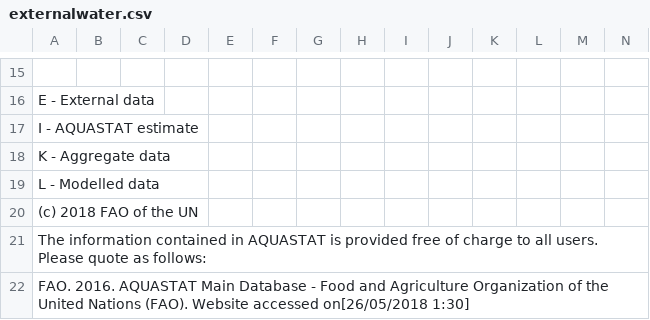
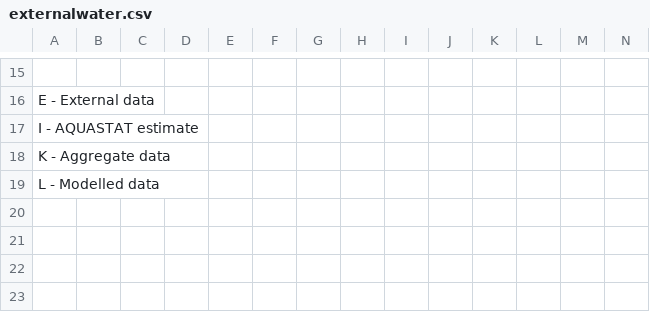
Before and after one commit to hwhh/CMPS165-GroupProject, a CSV file: DataSets/externalwater.csv, drawn as a sheet; only a part is shown, gaps mark what is left out; rows hold the shown columns only; the diff names each change by its address in the sheet, - before the commit and + after, or states it on an @@ line.

Commit message:
all the data sets are in

```diff
--- a/DataSets/externalwater.csv
+++ b/DataSets/externalwater.csv
-row 20: (c) 2018 FAO of the UN
-row 21: The information contained in AQUASTAT is provided free of charge to all users. Please quote as follows:
-row 22: FAO. 2016. AQUASTAT Main Database - Food and Agriculture Organization of the United Nations (FAO). Website accessed on[26/05/2018 1:30]
```
Also changed, not shown: DataSets/internalwater.csv, DataSets/precipitation.csv, 4 other files.
